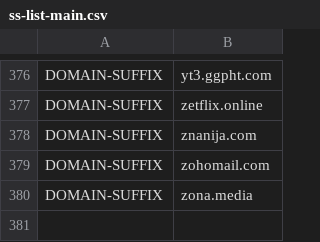
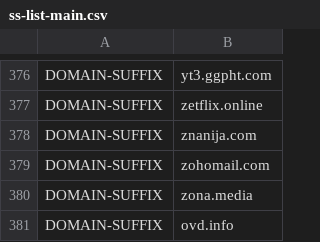
Before and after one commit to z11on/ss-rules, a CSV file: ss-list-main.csv, drawn as a sheet; only a part is shown, gaps mark what is left out; the diff names each change by its address in the sheet, - before the commit and + after, or states it on an @@ line.

Commit message:
Update ss-list-main.csv
ovd.info

```diff
--- a/ss-list-main.csv
+++ b/ss-list-main.csv
+row 381: DOMAIN-SUFFIX | ovd.info
```
